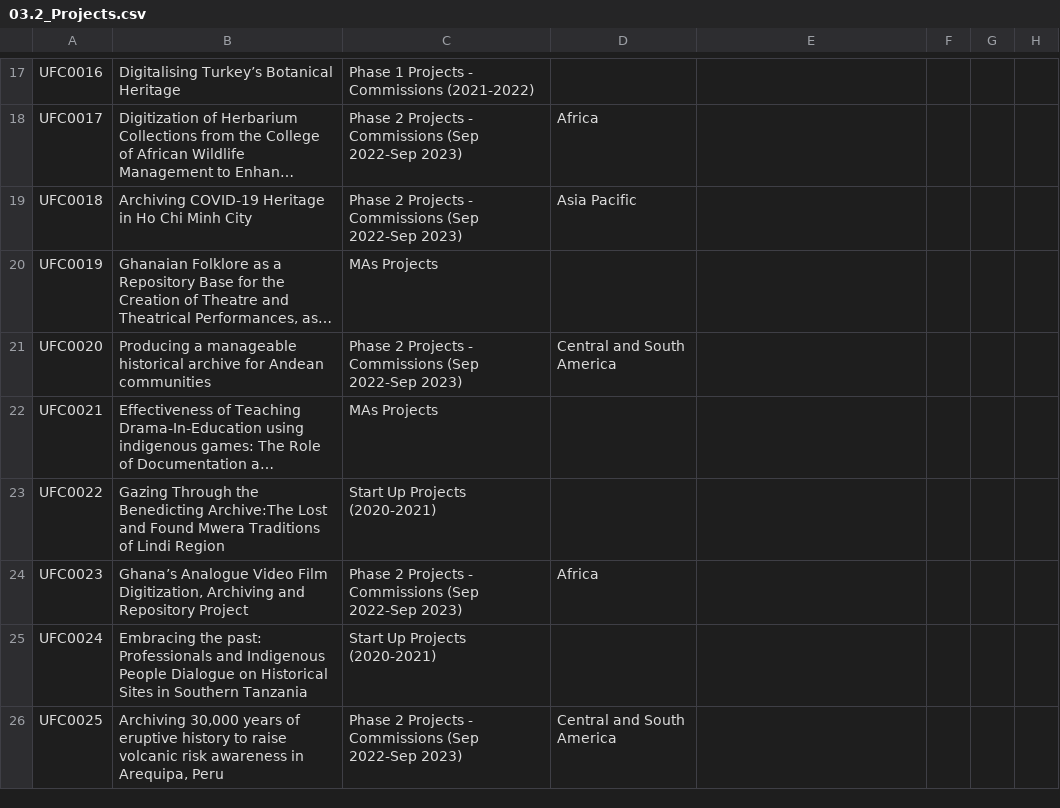
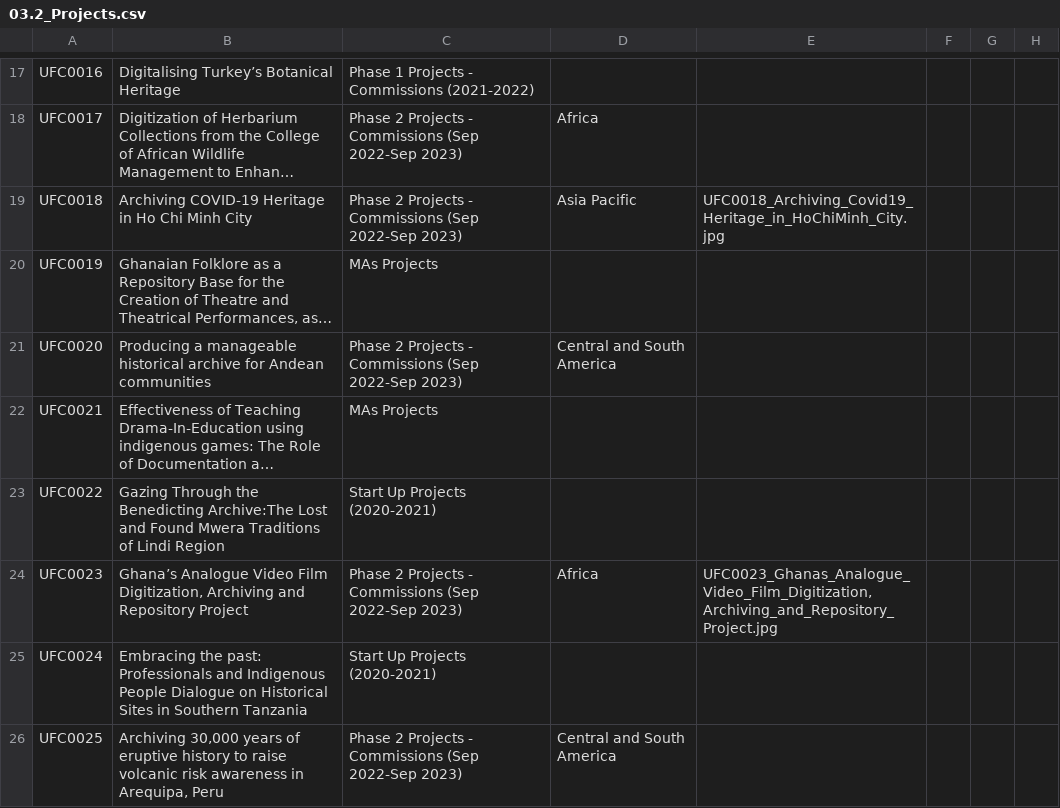
Before and after one commit to ImaginingFutures/metadata-schema, a CSV file: installationdocs/03.2_Projects.csv, drawn as a sheet; only a part is shown, gaps mark what is left out; long unchanged cells end in …; the diff covers the shown part only; the diff names each change by its address in the sheet, - before the commit and + after, or states it on an @@ line.

```diff
--- a/installationdocs/03.2_Projects.csv
+++ b/installationdocs/03.2_Projects.csv
-E19: (empty)
+E19: UFC0018_Archiving_Covid19_Heritage_in_HoChiMinh_City.jpg
-E24: (empty)
+E24: UFC0023_Ghanas_Analogue_Video_Film_Digitization,Archiving_and_Repository_Project.jpg
```
Also changed, not shown: 23 edited cells elsewhere in this file, installationdocs/03.1_ProjectsMapping.csv, installationdocs/04.1_ResourcesMapping.csv, 15 other files.
